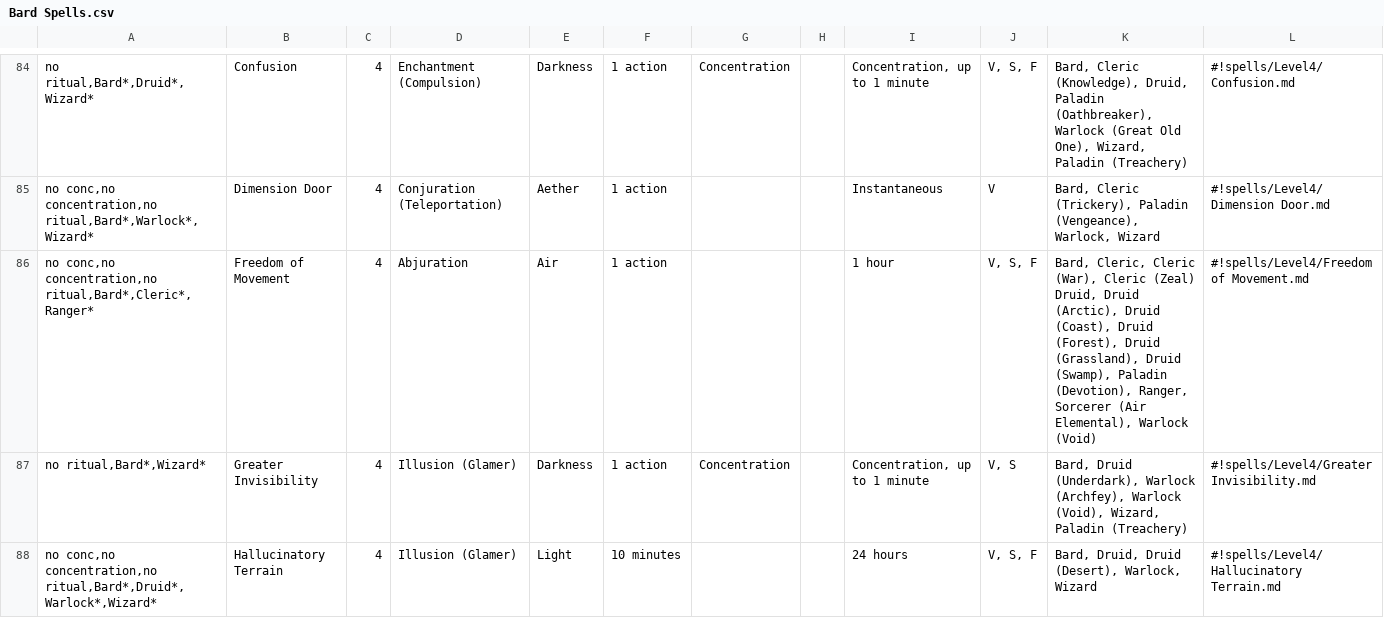
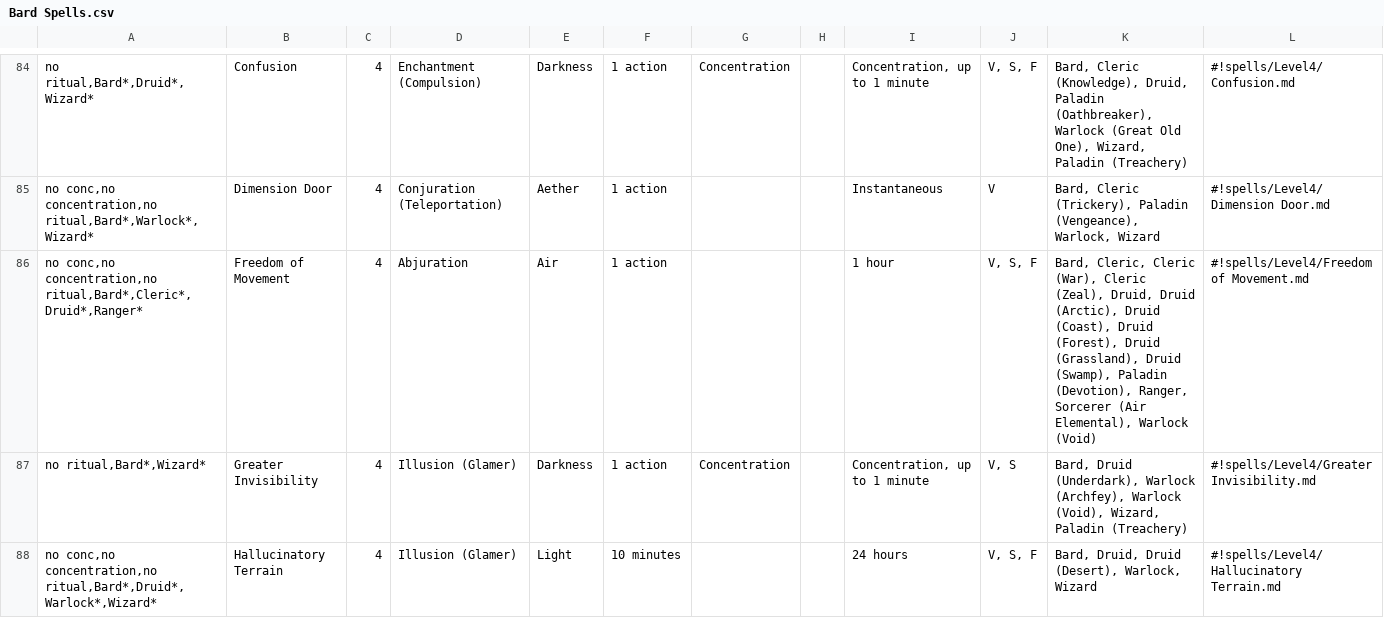
Before and after one commit to LadyAelita/5e-n1300, a CSV file: en_US/indices/Bard Spells.csv, drawn as a sheet; only a part is shown, gaps mark what is left out.

Commit message:
Add missing comma between classes in Freedom of Movement spell

```diff
--- a/en_US/indices/Bard Spells.csv
+++ b/en_US/indices/Bard Spells.csv
@@ -85,3 +85,3 @@ no ritual,Bard*,Druid*,Wizard*;Confusion;4;Enchantment (Compulsion);Darkness;1 a
 no conc,no concentration,no ritual,Bard*,Warlock*,Wizard*;Dimension Door;4;Conjuration (Teleportation);Aether;1 action;;;Instantaneous;V;Bard, Cleric (Trickery), Paladin (Vengeance), Warlock, Wizard;#!spells/Level4/Dimension Door.md
-no conc,no concentration,no ritual,Bard*,Cleric*,Ranger*;Freedom of Movement;4;Abjuration;Air;1 action;;;1 hour;V, S, F;Bard, Cleric, Cleric (War), Cleric (Zeal) Druid, Druid (Arctic), Druid (Coast), Druid (Forest), Druid (Grassland), Druid (Swamp), Paladin (Devotion), Ranger, Sorcerer (Air Elemental), Warlock (Void);#!spells/Level4/Freedom of Movement.md
+no conc,no concentration,no ritual,Bard*,Cleric*,Druid*,Ranger*;Freedom of Movement;4;Abjuration;Air;1 action;;;1 hour;V, S, F;Bard, Cleric, Cleric (War), Cleric (Zeal), Druid, Druid (Arctic), Druid (Coast), Druid (Forest), Druid (Grassland), Druid (Swamp), Paladin (Devotion), Ranger, Sorcerer (Air Elemental), Warlock (Void);#!spells/Level4/Freedom of Movement.md
 no ritual,Bard*,Wizard*;Greater Invisibility;4;Illusion (Glamer);Darkness;1 action;Concentration;;Concentration, up to 1 minute;V, S;Bard, Druid (Underdark), Warlock (Archfey), Warlock (Void), Wizard, Paladin (Treachery);#!spells/Level4/Greater Invisibility.md
```
Also changed, not shown: en_US/indices/Cleric Spells.csv, en_US/indices/Druid Spells.csv, 5 other files.
